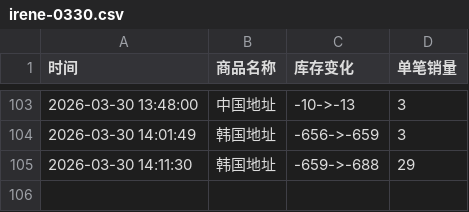
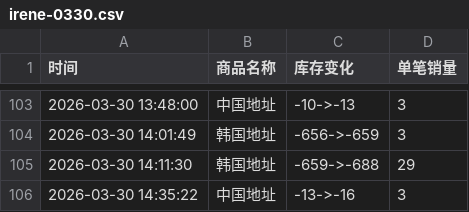
Before and after one commit to yuiki001/irene-0330, a CSV file: irene-0330.csv, drawn as a sheet; only a part is shown, gaps mark what is left out.

Commit message:
自动更新数据 2026-03-30 14:35:22

```diff
--- a/irene-0330.csv
+++ b/irene-0330.csv
@@ -105 +105,2 @@
 2026-03-30 14:11:30,韩国地址,-659->-688,29
+2026-03-30 14:35:22,中国地址,-13->-16,3
```
